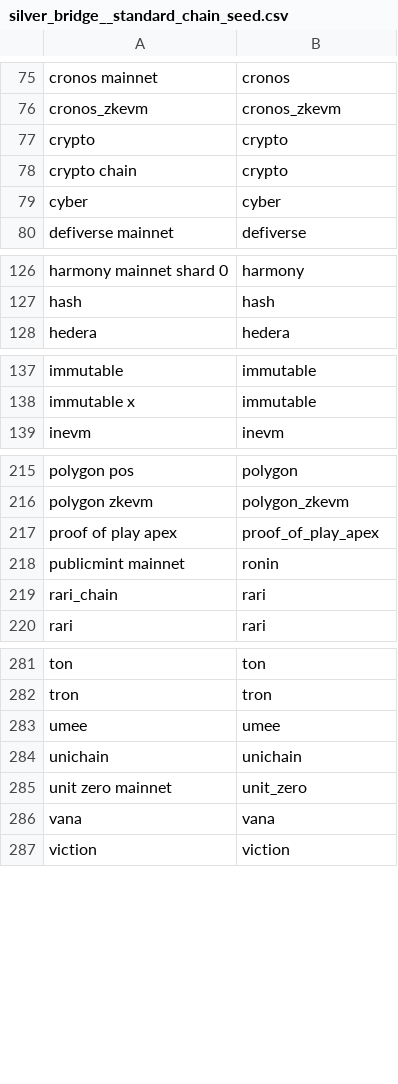
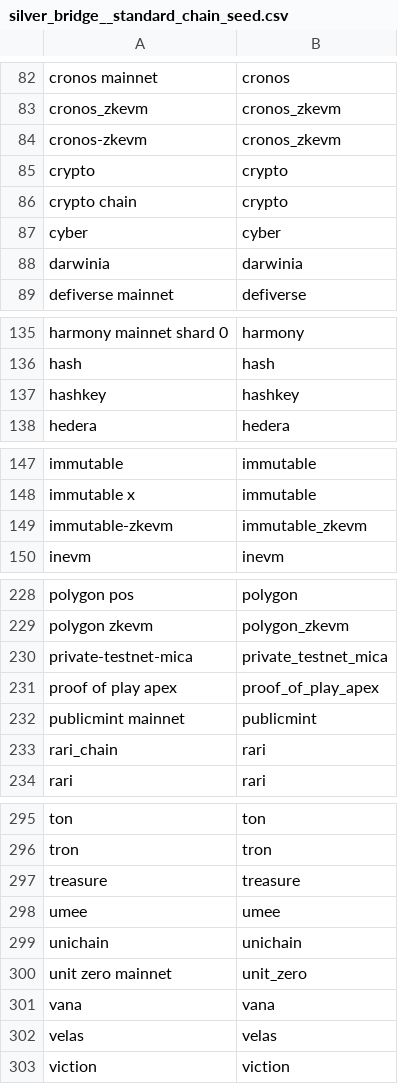
Before and after one commit to FlipsideCrypto/fsc-evm, a CSV file: data/curated/defi/bridge/silver_bridge__standard_chain_seed.csv, drawn as a sheet; only a part is shown, gaps mark what is left out; the diff covers the shown part only.

```diff
--- a/data/curated/defi/bridge/silver_bridge__standard_chain_seed.csv
+++ b/data/curated/defi/bridge/silver_bridge__standard_chain_seed.csv
@@ -76,2 +83,3 @@ cronos mainnet,cronos
 cronos_zkevm,cronos_zkevm
+cronos-zkevm,cronos_zkevm
 crypto,crypto
@@ -79,2 +87,3 @@ crypto chain,crypto
 cyber,cyber
+darwinia,darwinia
 defiverse mainnet,defiverse
@@ -127,2 +136,3 @@ harmony mainnet shard 0,harmony
 hash,hash
+hashkey,hashkey
 hedera,hedera
@@ -138,2 +148,3 @@ immutable,immutable
 immutable x,immutable
+immutable-zkevm,immutable_zkevm
 inevm,inevm
@@ -216,4 +229,5 @@ polygon pos,polygon
 polygon zkevm,polygon_zkevm
+private-testnet-mica,private_testnet_mica
 proof of play apex,proof_of_play_apex
-publicmint mainnet,ronin
+publicmint mainnet,publicmint
 rari_chain,rari
@@ -282,2 +296,3 @@ ton,ton
 tron,tron
+treasure,treasure
 umee,umee
@@ -286,2 +301,3 @@ unit zero mainnet,unit_zero
 vana,vana
+velas,velas
 viction,viction
```
Also changed, not shown: 10 added rows and 2 edited cells elsewhere in this file.
